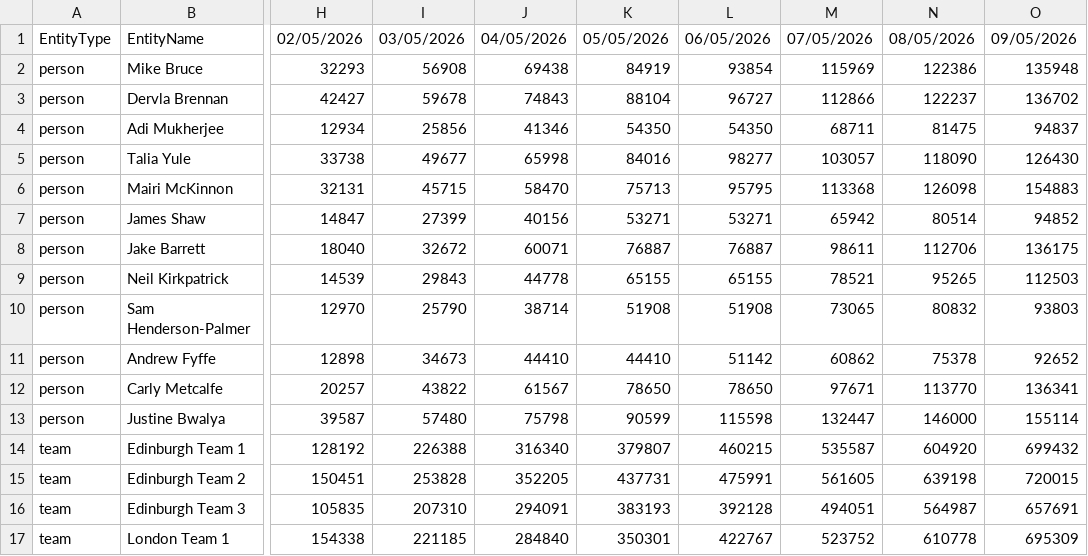
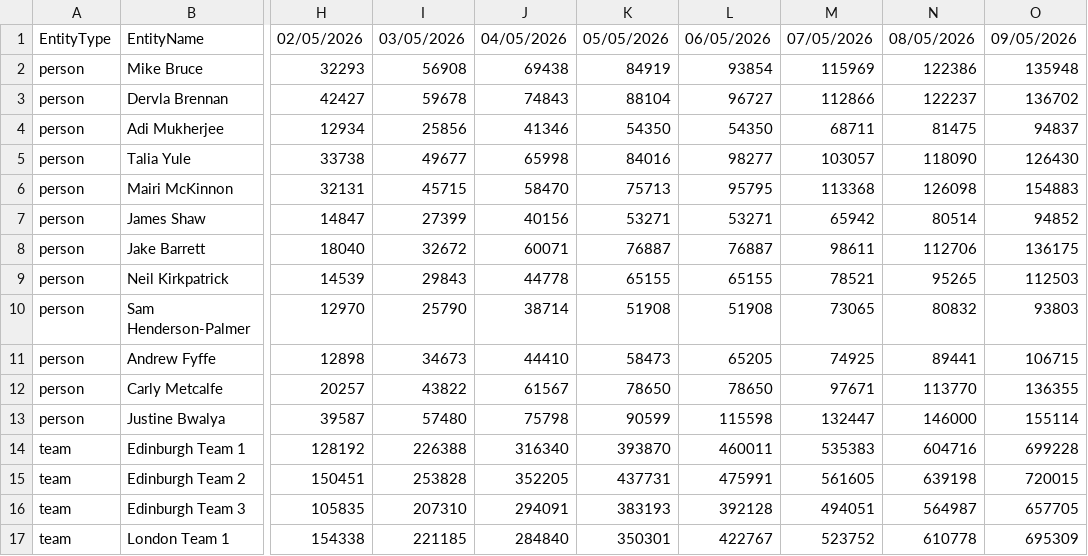
Before and after one commit to jake126/steptacular_maps, a CSV file: 2026/2026-05-09/export.csv, drawn as a sheet; only a part is shown, gaps mark what is left out; the diff names each change by its address in the sheet, - before the commit and + after, or states it on an @@ line.

```diff
--- a/2026/2026-05-09/export.csv
+++ b/2026/2026-05-09/export.csv
-K11: 44410
+K11: 58473
-L11: 51142
+L11: 65205
-M11: 60862
+M11: 74925
-N11: 75378
+N11: 89441
-O11: 92652
+O11: 106715
-O12: 136341
+O12: 136355
-K14: 379807
+K14: 393870
-L14: 460215
+L14: 460011
-M14: 535587
+M14: 535383
-N14: 604920
+N14: 604716
-O14: 699432
+O14: 699228
-O16: 657691
+O16: 657705
```
Also changed, not shown: 2026/2026-05-10/export.csv, 2026/export.csv, 20 other files.
